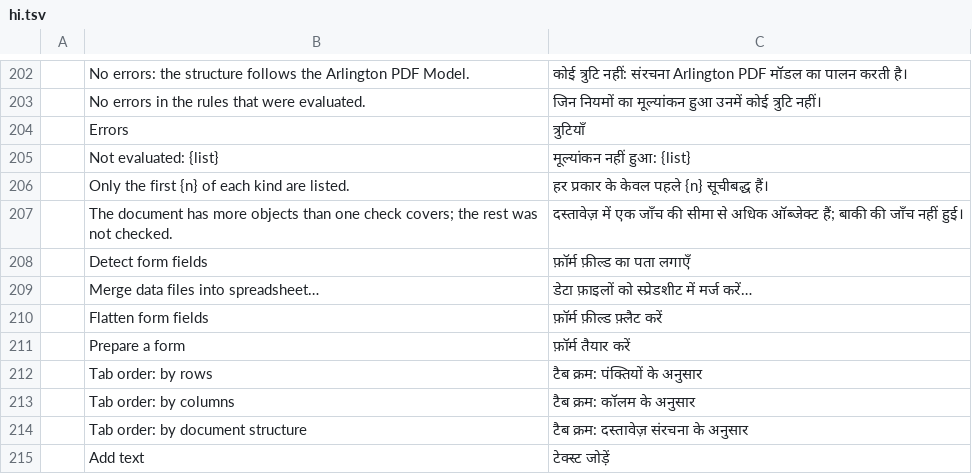
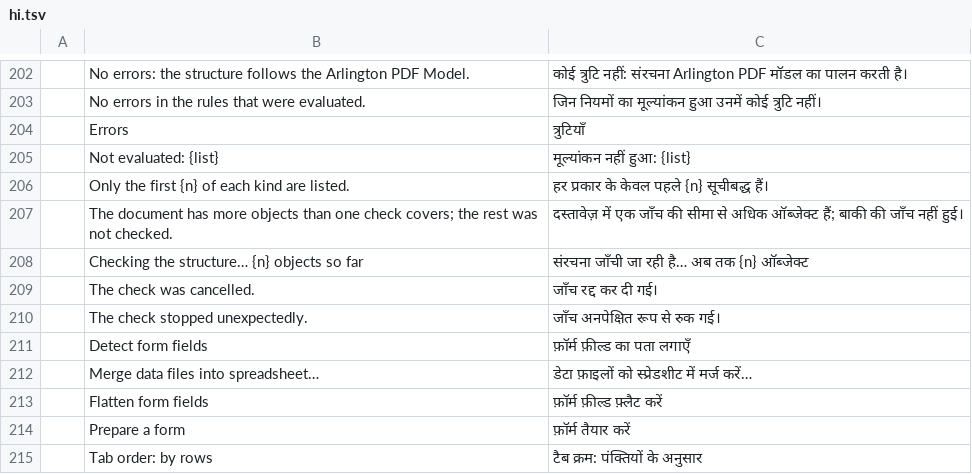
Before and after one commit to guillehr2/pdfcraft, a TSV file: crates/ui-egui/src/i18n/hi.tsv, drawn as a sheet; only a part is shown, gaps mark what is left out; the shorter side is filled out with more unchanged rows.

Commit message:
i18n: the new strings in the catalogs main now completes (machine translations)

```diff
--- a/crates/ui-egui/src/i18n/hi.tsv
+++ b/crates/ui-egui/src/i18n/hi.tsv
@@ -207,2 +207,5 @@
 	The document has more objects than one check covers; the rest was not checked.	दस्तावेज़ में एक जाँच की सीमा से अधिक ऑब्जेक्ट हैं; बाकी की जाँच नहीं हुई।
+	Checking the structure… {n} objects so far	संरचना जाँची जा रही है… अब तक {n} ऑब्जेक्ट
+	The check was cancelled.	जाँच रद्द कर दी गई।
+	The check stopped unexpectedly.	जाँच अनपेक्षित रूप से रुक गई।
 	Detect form fields	फ़ॉर्म फ़ील्ड का पता लगाएँ
```
Also changed, not shown: crates/ui-egui/src/i18n/ca.tsv, crates/ui-egui/src/i18n/fi.tsv, 4 other files.
